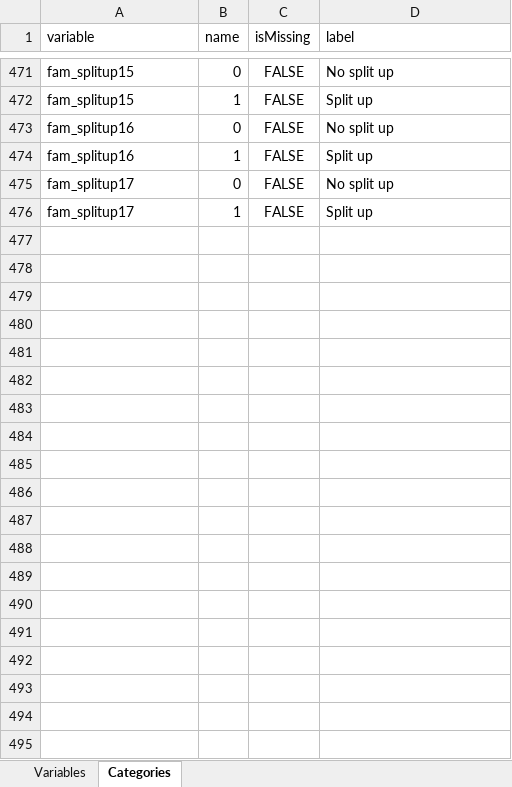
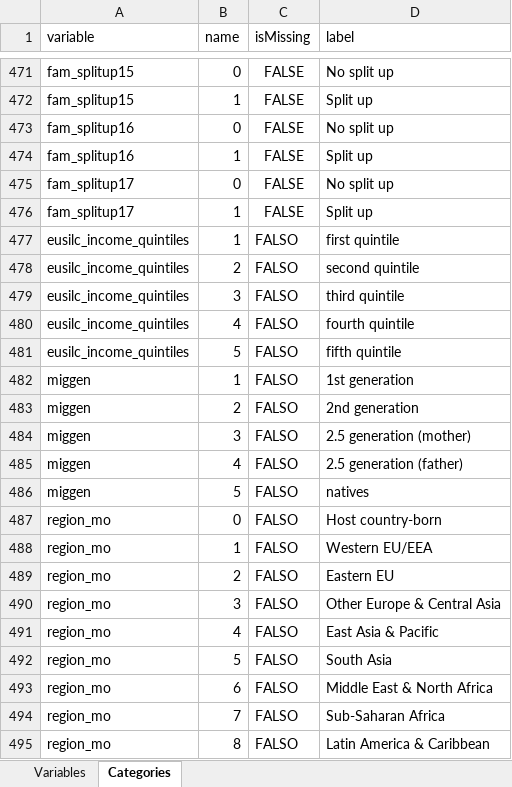
Before and after one commit to lifecycle-project/ds-upload, an Excel workbook: R/data/dictionaries/core/1_1/1_1_non_repeated.xlsx, sheet Categories, drawn as a sheet; only a part is shown, gaps mark what is left out; values as stored, in another font and other column widths than the file's, no borders; the diff covers the shown part only; the diff names each change by its address in the sheet, - before the commit and + after, or states it on an @@ line.

```diff
--- a/R/data/dictionaries/core/1_1/1_1_non_repeated.xlsx (sheet Categories)
+++ b/R/data/dictionaries/core/1_1/1_1_non_repeated.xlsx (sheet Categories)
+row 477: eusilc_income_quintiles | 1 | FALSO | first quintile
+row 478: eusilc_income_quintiles | 2 | FALSO | second quintile
+row 479: eusilc_income_quintiles | 3 | FALSO | third quintile
+row 480: eusilc_income_quintiles | 4 | FALSO | fourth quintile
+row 481: eusilc_income_quintiles | 5 | FALSO | fifth quintile
+row 482: miggen | 1 | FALSO | 1st generation
+row 483: miggen | 2 | FALSO | 2nd generation
+row 484: miggen | 3 | FALSO | 2.5 generation (mother)
+row 485: miggen | 4 | FALSO | 2.5 generation (father)
+row 486: miggen | 5 | FALSO | natives
+row 487: region_mo | 0 | FALSO | Host country-born
+row 488: region_mo | 1 | FALSO | Western EU/EEA
+row 489: region_mo | 2 | FALSO | Eastern EU
+row 490: region_mo | 3 | FALSO | Other Europe & Central Asia
+row 491: region_mo | 4 | FALSO | East Asia & Pacific
+row 492: region_mo | 5 | FALSO | South Asia
+row 493: region_mo | 6 | FALSO | Middle East & North Africa
+row 494: region_mo | 7 | FALSO | Sub-Saharan Africa
+row 495: region_mo | 8 | FALSO | Latin America & Caribbean
```
Also changed, not shown: 157 added rows elsewhere in this sheet, sheet Variables, R/data/dictionaries/core/1_1/1_1_yearly_repeated.xlsx.
